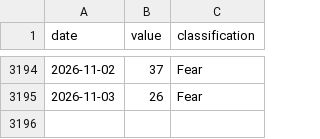
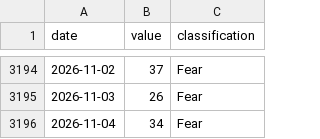
Before and after one commit to FlameSovereign/Cryptocurrency, a CSV file: data/fear_greed.csv, drawn as a sheet; only a part is shown, gaps mark what is left out.

```diff
--- a/data/fear_greed.csv
+++ b/data/fear_greed.csv
@@ -3195 +3195,2 @@ date,value,classification
 2026-11-03,26,Fear
+2026-11-04,34,Fear
```
Also changed, not shown: data/gate_movers.csv, data/stock_tokens.csv, 1 other file.
